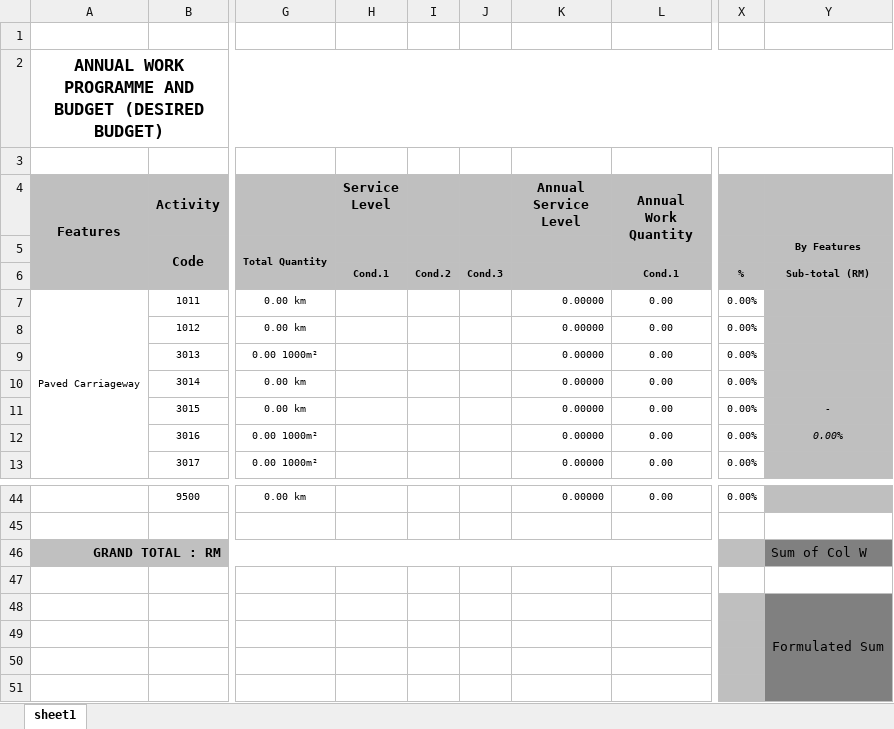
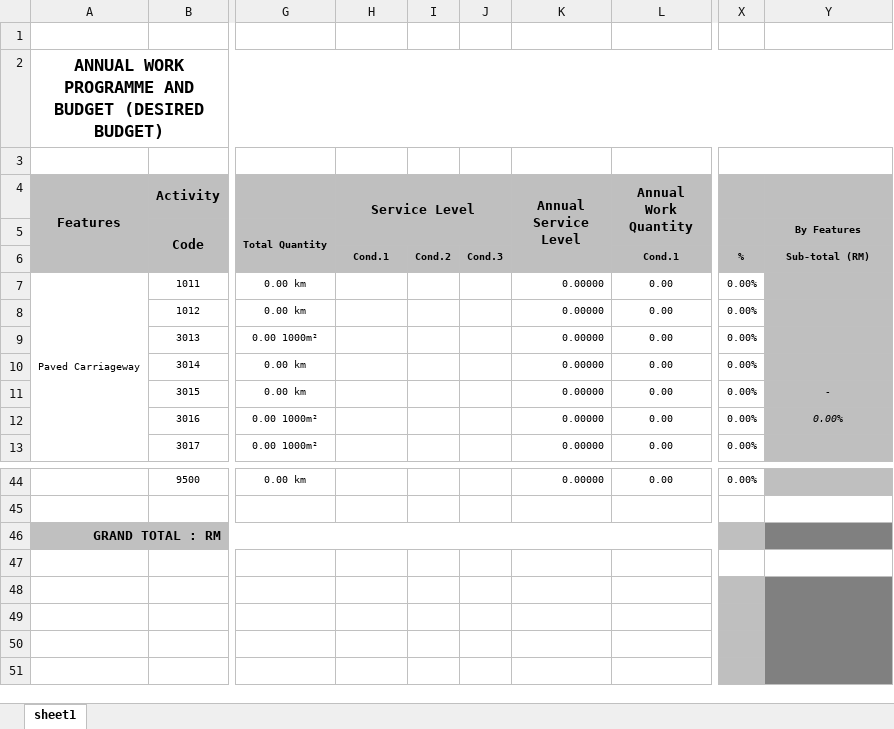
Before and after one commit to avowsteam/RAMMS2.0, an Excel workbook: RAMS/Web/RAMMS.Web.UI/wwwroot/Templates/FormT4.xlsx, sheet sheet1, drawn as a sheet; only a part is shown, gaps mark what is left out; values as stored, in another font and other column widths than the file's, no borders; conditional formats not drawn; the diff names each change by its address in the sheet, - before the commit and + after, or states it on an @@ line.

```diff
--- a/RAMS/Web/RAMMS.Web.UI/wwwroot/Templates/FormT4.xlsx (sheet sheet1)
+++ b/RAMS/Web/RAMMS.Web.UI/wwwroot/Templates/FormT4.xlsx (sheet sheet1)
+H4:J5 merged
+K4:K6 merged
-Y46: Sum of Col W
+Y46: (empty)
-Y48: Formulated Sum
+Y48: (empty)
```
Also changed, not shown: 19 other files.
